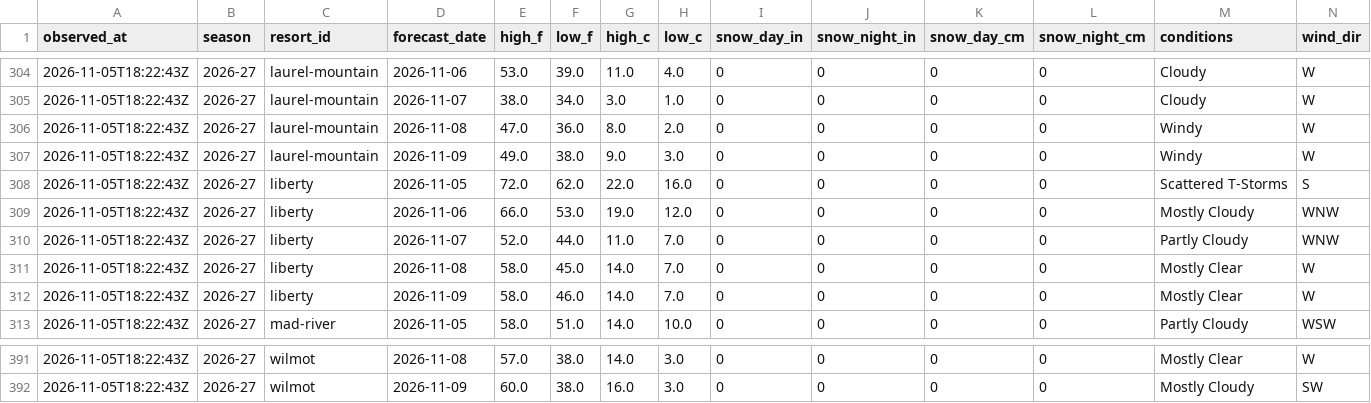
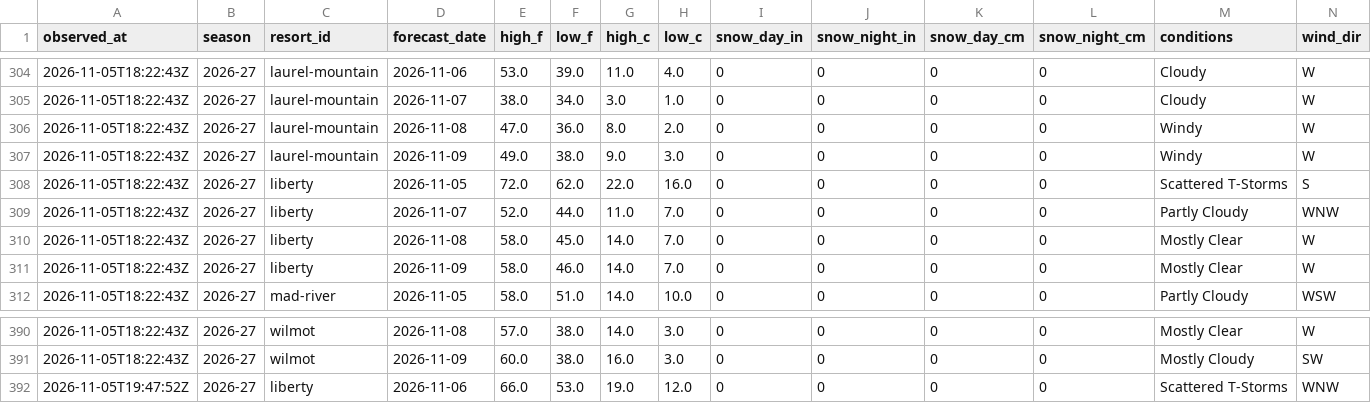
Before and after one commit to ajschumacher/snowd, a CSV file: data/forecast_2026-27.csv, drawn as a sheet; only a part is shown, gaps mark what is left out; removed rows and columns are numbered as before the commit, all else as after; rows hold the shown columns only; the diff names each change by its address in the sheet, - before the commit and + after, or states it on an @@ line.

```diff
--- a/data/forecast_2026-27.csv
+++ b/data/forecast_2026-27.csv
-row 309: 2026-11-05T18:22:43Z | 2026-27 | liberty | 2026-11-06 | 66.0 | 53.0 | 19.0 | 12.0 | 0 | 0 | 0 | 0 | Mostly Cloudy | WNW
+row 392: 2026-11-05T19:47:52Z | 2026-27 | liberty | 2026-11-06 | 66.0 | 53.0 | 19.0 | 12.0 | 0 | 0 | 0 | 0 | Scattered T-Storms | WNW
```
Also changed, not shown: data/resorts.csv, data/snow_2026-27.csv, 4 other files.
